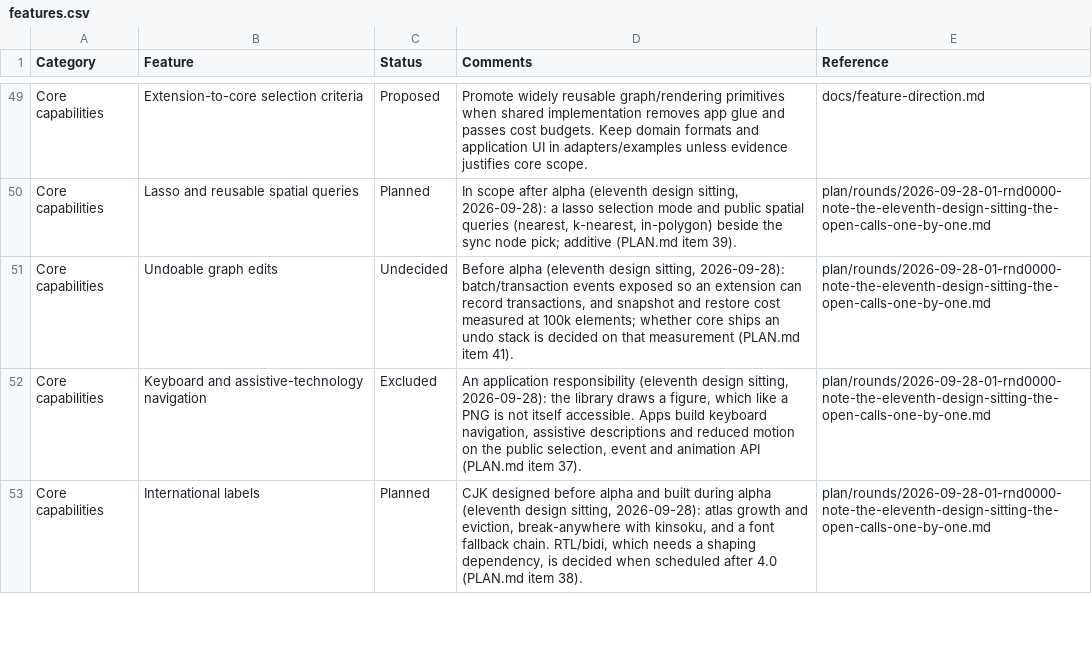
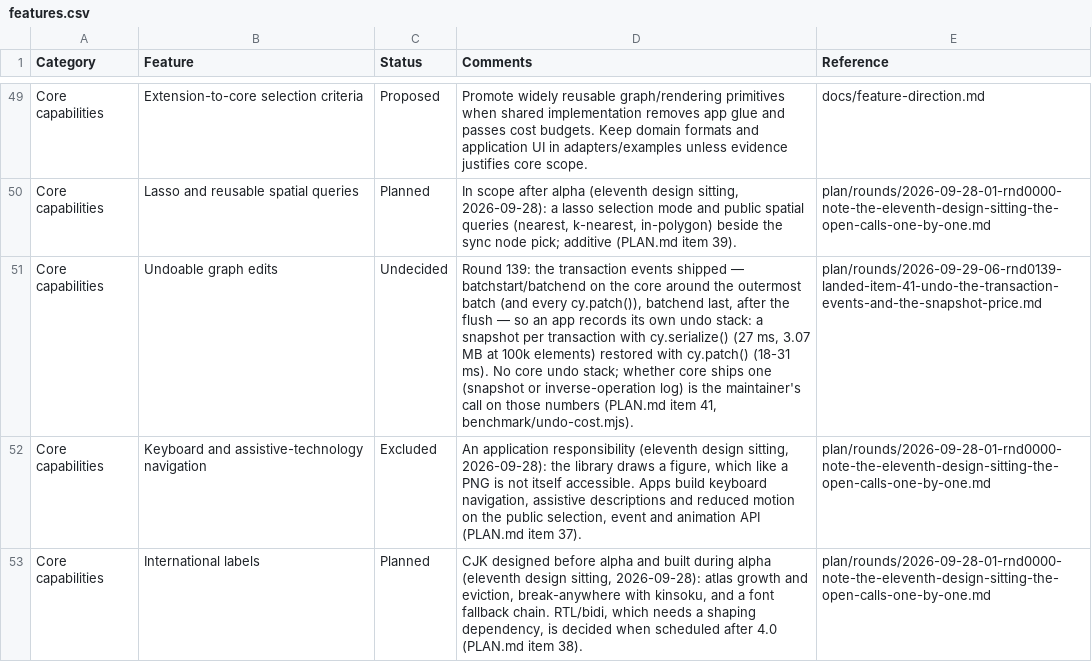
Before and after one commit to cytoscape/cytoscape.js, a CSV file: docs/features.csv, drawn as a sheet; only a part is shown, gaps mark what is left out; the diff names each change by its address in the sheet, - before the commit and + after, or states it on an @@ line.

```diff
--- a/docs/features.csv
+++ b/docs/features.csv
-D51 (Comments): Before alpha (eleventh design sitting, 2026-09-28): batch/transaction events exposed so an extension can record transactions, and snapshot and restore cost measured at 100k elements; whether core ships an undo stack is decided on that measurement (PLAN.md item 41).
+D51 (Comments): Round 139: the transaction events shipped — batchstart/batchend on the core around the outermost batch (and every cy.patch()), batchend last, after the flush — so an app records its own undo stack: a snapshot per transaction with cy.serialize() (27 ms, 3.07 MB at 100k elements) restored with cy.patch() (18-31 ms). No core undo stack; whether core ships one (snapshot or inverse-operation log) is the maintainer's call on those numbers (PLAN.md item 41, benchmark/undo-cost.mjs).
-E51 (Reference): plan/rounds/2026-09-28-01-rnd0000-note-the-eleventh-design-sitting-the-open-calls-one-by-one.md
+E51 (Reference): plan/rounds/2026-09-29-06-rnd0139-landed-item-41-undo-the-transaction-events-and-the-snapshot-price.md
```
Also changed, not shown: 4 other files.
